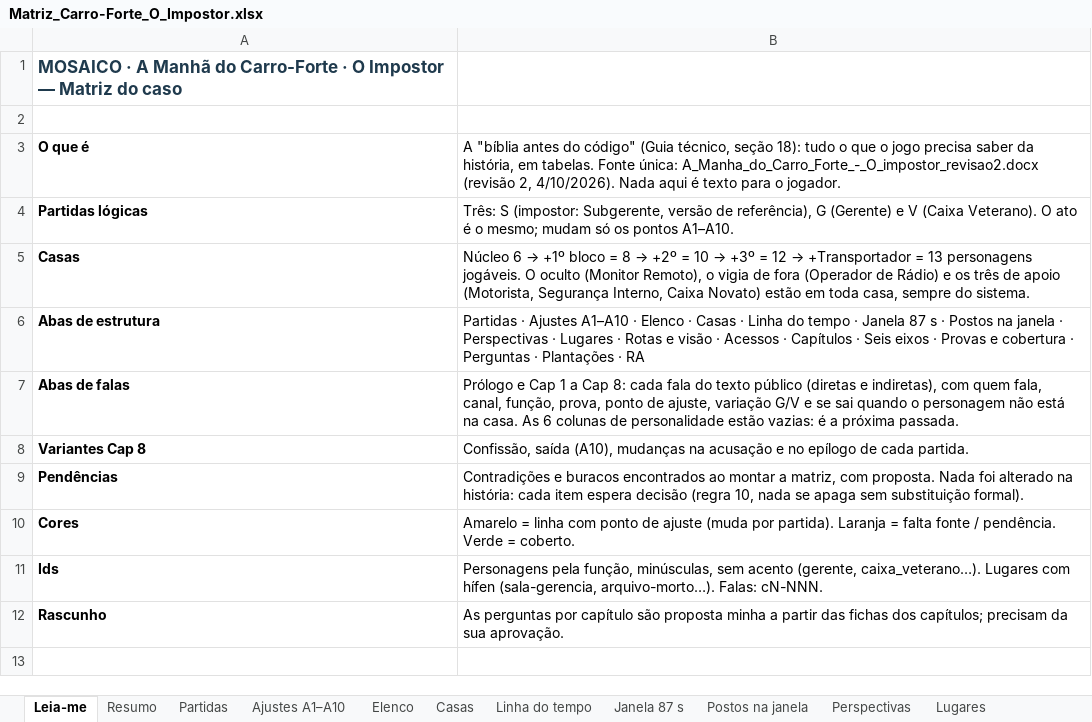
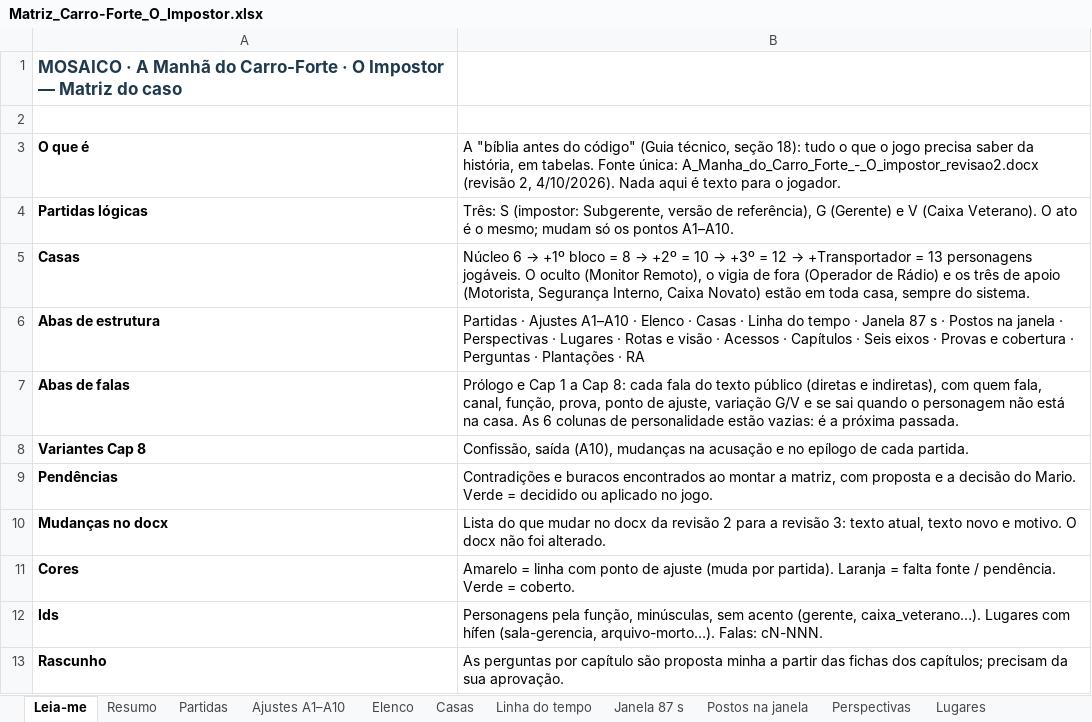
Before and after one commit to DrMarioNascimento/Dragon, an Excel workbook: Claude outputs/Matriz_Carro-Forte_O_Impostor.xlsx, sheet Leia-me, drawn as a sheet; values as stored, in another font and other column widths than the file's, no borders; the diff names each change by its address in the sheet, - before the commit and + after, or states it on an @@ line.

Commit message:
Revisão CF
Atualização

```diff
--- a/Claude outputs/Matriz_Carro-Forte_O_Impostor.xlsx (sheet Leia-me)
+++ b/Claude outputs/Matriz_Carro-Forte_O_Impostor.xlsx (sheet Leia-me)
-B9: …matriz, com proposta. Nada foi alterado na história: cada item espera decisão (regra 10, nada se apaga sem substituição formal).
+B9: …matriz, com proposta e a decisão do Mario. Verde = decidido ou aplicado no jogo.
+row 10: Mudanças no docx | Lista do que mudar no docx da revisão 2 para a revisão 3: texto atual, texto novo e motivo. O docx não foi alterado.
```
Also changed, not shown: sheet Pendências, sheet Cap 8, sheet Resumo, sheet Variantes Cap 8, sheet Ajustes A1–A10, other sheet tabs, 2 other files.
